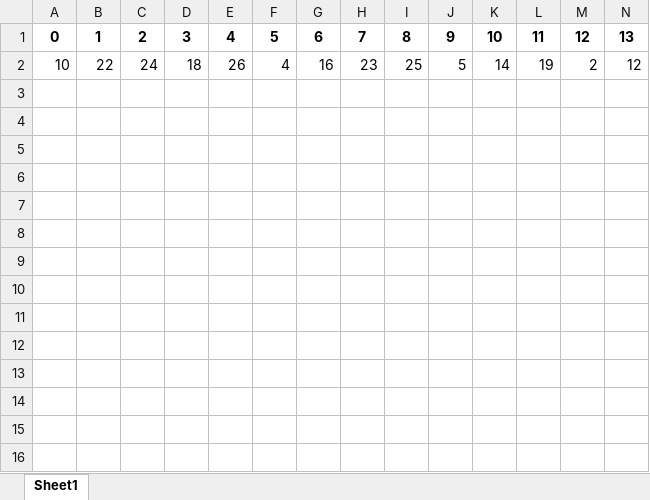
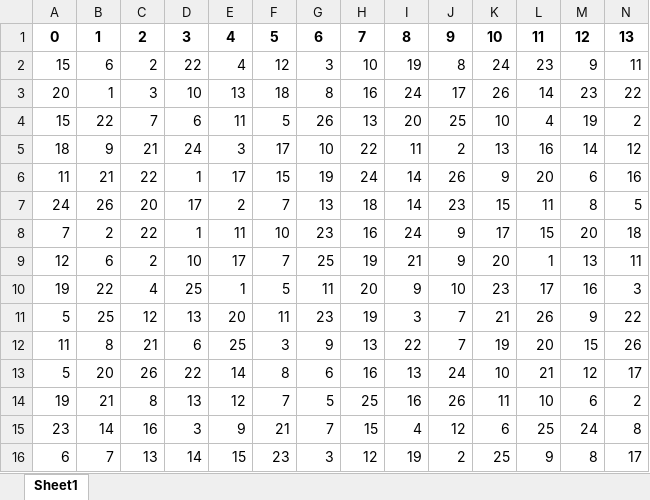
Before and after one commit to gtheofil/AML-Project, an Excel workbook: data/G/shuffle_order.xlsx, sheet Sheet1, drawn as a sheet; only a part is shown; values as stored, in another font and other column widths than the file's, no borders; removed rows and columns are numbered as before the commit, all else as after; rows hold the shown columns only; the diff names each change by its address in the sheet, - before the commit and + after, or states it on an @@ line.

```diff
--- a/data/G/shuffle_order.xlsx (sheet Sheet1)
+++ b/data/G/shuffle_order.xlsx (sheet Sheet1)
-row 2: 10 | 22 | 24 | 18 | 26 | 4 | 16 | 23 | 25 | 5 | 14 | 19 | 2 | 12
+row 2: 15 | 6 | 2 | 22 | 4 | 12 | 3 | 10 | 19 | 8 | 24 | 23 | 9 | 11
+row 3: 20 | 1 | 3 | 10 | 13 | 18 | 8 | 16 | 24 | 17 | 26 | 14 | 23 | 22
+row 4: 15 | 22 | 7 | 6 | 11 | 5 | 26 | 13 | 20 | 25 | 10 | 4 | 19 | 2
+row 5: 18 | 9 | 21 | 24 | 3 | 17 | 10 | 22 | 11 | 2 | 13 | 16 | 14 | 12
+row 6: 11 | 21 | 22 | 1 | 17 | 15 | 19 | 24 | 14 | 26 | 9 | 20 | 6 | 16
+row 7: 24 | 26 | 20 | 17 | 2 | 7 | 13 | 18 | 14 | 23 | 15 | 11 | 8 | 5
+row 8: 7 | 2 | 22 | 1 | 11 | 10 | 23 | 16 | 24 | 9 | 17 | 15 | 20 | 18
+row 9: 12 | 6 | 2 | 10 | 17 | 7 | 25 | 19 | 21 | 9 | 20 | 1 | 13 | 11
+row 10: 19 | 22 | 4 | 25 | 1 | 5 | 11 | 20 | 9 | 10 | 23 | 17 | 16 | 3
+row 11: 5 | 25 | 12 | 13 | 20 | 11 | 23 | 19 | 3 | 7 | 21 | 26 | 9 | 22
+row 12: 11 | 8 | 21 | 6 | 25 | 3 | 9 | 13 | 22 | 7 | 19 | 20 | 15 | 26
+row 13: 5 | 20 | 26 | 22 | 14 | 8 | 6 | 16 | 13 | 24 | 10 | 21 | 12 | 17
+row 14: 19 | 21 | 8 | 13 | 12 | 7 | 5 | 25 | 16 | 26 | 11 | 10 | 6 | 2
+row 15: 23 | 14 | 16 | 3 | 9 | 21 | 7 | 15 | 4 | 12 | 6 | 25 | 24 | 8
+row 16: 6 | 7 | 13 | 14 | 15 | 23 | 3 | 12 | 19 | 2 | 25 | 9 | 8 | 17
```
Also changed, not shown: 2 other files.
